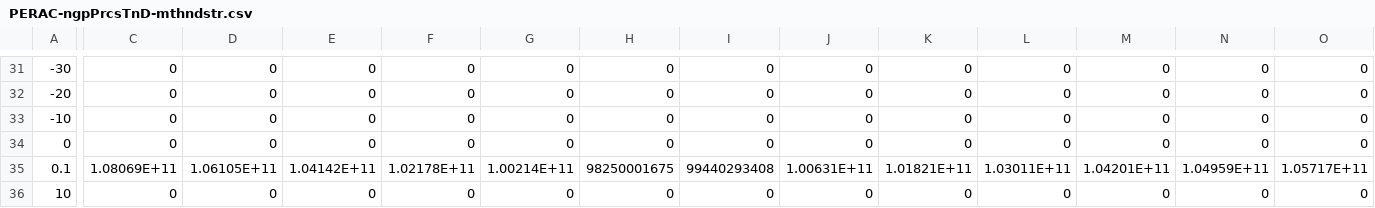
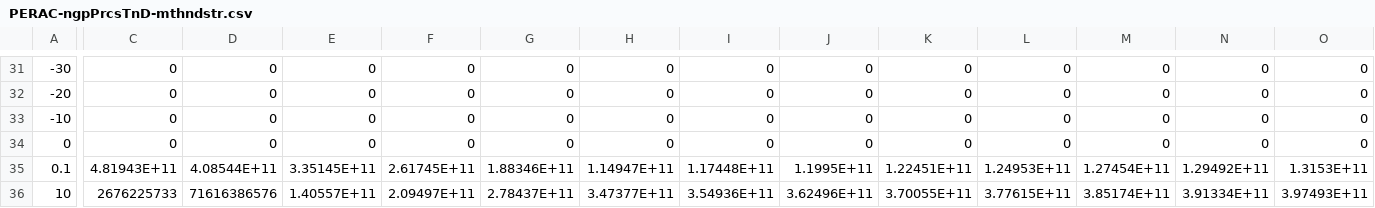
Before and after one commit to EnergyInnovation/eps-mexico, a CSV file: InputData/indst/PERAC/PERAC-ngpPrcsTnD-mthndstr.csv, drawn as a sheet; only a part is shown, gaps mark what is left out; the diff covers the shown part only; the diff names each change by its address in the sheet, - before the commit and + after, or states it on an @@ line.

Commit message:
updated perac equation fix

```diff
--- a/InputData/indst/PERAC/PERAC-ngpPrcsTnD-mthndstr.csv
+++ b/InputData/indst/PERAC/PERAC-ngpPrcsTnD-mthndstr.csv
-C35: 1.08069E+11
+C35: 4.81943E+11
-D35: 1.06105E+11
+D35: 4.08544E+11
-E35: 1.04142E+11
+E35: 3.35145E+11
-F35: 1.02178E+11
+F35: 2.61745E+11
-G35: 1.00214E+11
+G35: 1.88346E+11
-H35: 98250001675
+H35: 1.14947E+11
-I35: 99440293408
+I35: 1.17448E+11
-J35: 1.00631E+11
+J35: 1.1995E+11
-K35: 1.01821E+11
+K35: 1.22451E+11
-L35: 1.03011E+11
+L35: 1.24953E+11
-M35: 1.04201E+11
+M35: 1.27454E+11
-N35: 1.04959E+11
+N35: 1.29492E+11
-O35: 1.05717E+11
+O35: 1.3153E+11
-C36: 0
+C36: 2676225733
-D36: 0
+D36: 71616386576
-E36: 0
+E36: 1.40557E+11
-F36: 0
+F36: 2.09497E+11
-G36: 0
+G36: 2.78437E+11
-H36: 0
+H36: 3.47377E+11
-I36: 0
+I36: 3.54936E+11
-J36: 0
+J36: 3.62496E+11
-K36: 0
+K36: 3.70055E+11
-L36: 0
+L36: 3.77615E+11
-M36: 0
+M36: 3.85174E+11
-N36: 0
+N36: 3.91334E+11
-O36: 0
+O36: 3.97493E+11
```
Also changed, not shown: 132 edited cells elsewhere in this file, InputData/indst/PERAC/PERAC-ngpPrcsTnD-mthncptr.csv, 3 other files.
